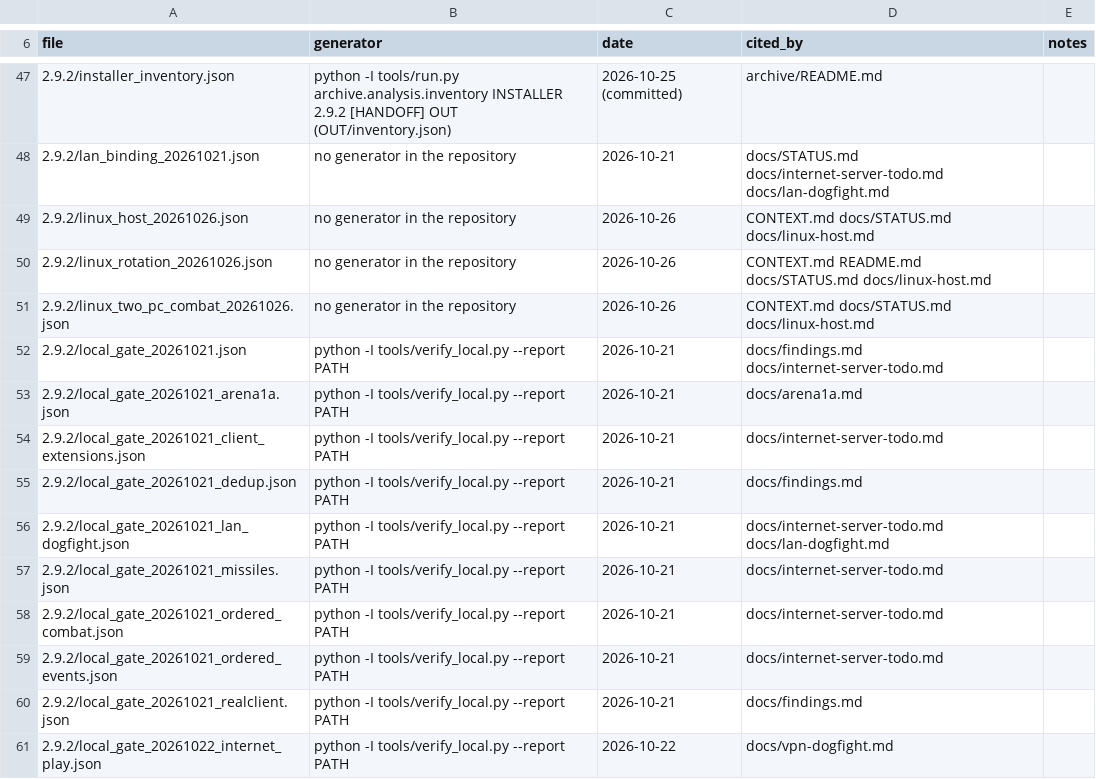
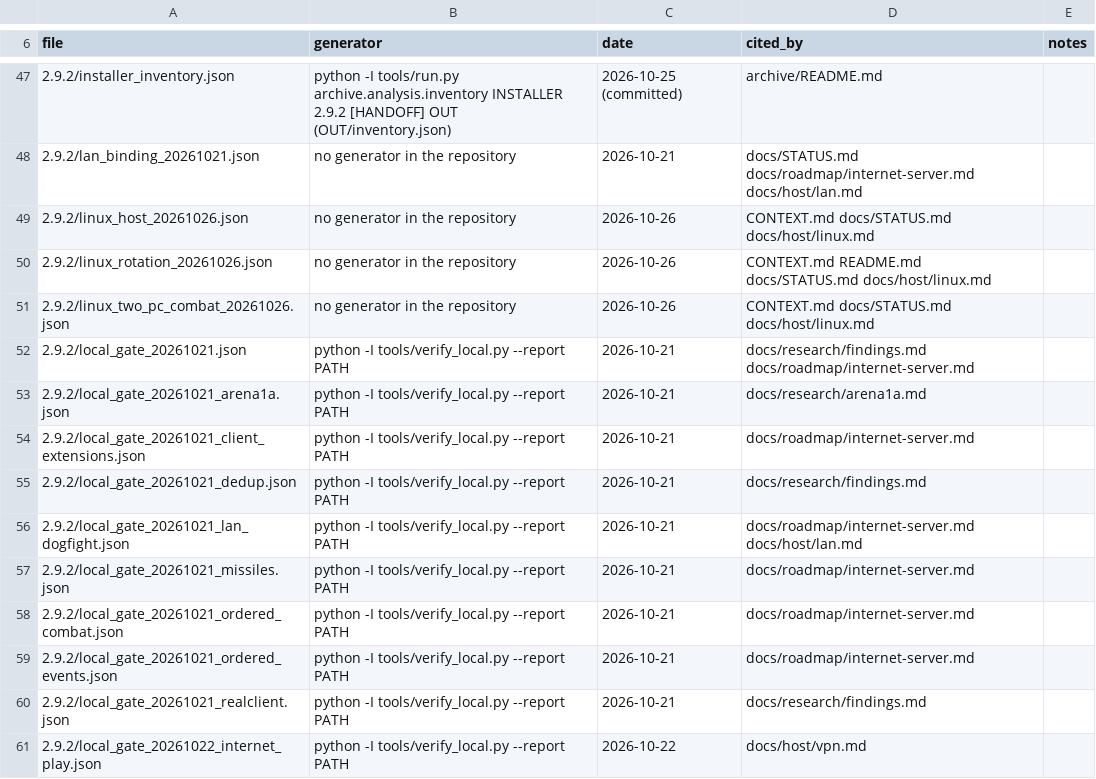
Before and after one commit to JasonRucinski/ace-of-angels-preservation, a TSV file: evidence/INDEX.tsv, drawn as a sheet; only a part is shown, gaps mark what is left out; the diff covers the shown part only.

```diff
--- a/evidence/INDEX.tsv
+++ b/evidence/INDEX.tsv
@@ -47,15 +47,15 @@ file	generator	date	cited_by	notes
 2.9.2/installer_inventory.json	python -I tools/run.py archive.analysis.inventory INSTALLER 2.9.2 [HANDOFF] OUT (OUT/inventory.json)	2026-10-25 (committed)	archive/README.md	
-2.9.2/lan_binding_20261021.json	no generator in the repository	2026-10-21	docs/STATUS.md docs/internet-server-todo.md docs/lan-dogfight.md	
-2.9.2/linux_host_20261026.json	no generator in the repository	2026-10-26	CONTEXT.md docs/STATUS.md docs/linux-host.md	
-2.9.2/linux_rotation_20261026.json	no generator in the repository	2026-10-26	CONTEXT.md README.md docs/STATUS.md docs/linux-host.md	
-2.9.2/linux_two_pc_combat_20261026.json	no generator in the repository	2026-10-26	CONTEXT.md docs/STATUS.md docs/linux-host.md	
-2.9.2/local_gate_20261021.json	python -I tools/verify_local.py --report PATH	2026-10-21	docs/findings.md docs/internet-server-todo.md	
-2.9.2/local_gate_20261021_arena1a.json	python -I tools/verify_local.py --report PATH	2026-10-21	docs/arena1a.md	
-2.9.2/local_gate_20261021_client_extensions.json	python -I tools/verify_local.py --report PATH	2026-10-21	docs/internet-server-todo.md	
-2.9.2/local_gate_20261021_dedup.json	python -I tools/verify_local.py --report PATH	2026-10-21	docs/findings.md	
-2.9.2/local_gate_20261021_lan_dogfight.json	python -I tools/verify_local.py --report PATH	2026-10-21	docs/internet-server-todo.md docs/lan-dogfight.md	
-2.9.2/local_gate_20261021_missiles.json	python -I tools/verify_local.py --report PATH	2026-10-21	docs/internet-server-todo.md	
-2.9.2/local_gate_20261021_ordered_combat.json	python -I tools/verify_local.py --report PATH	2026-10-21	docs/internet-server-todo.md	
-2.9.2/local_gate_20261021_ordered_events.json	python -I tools/verify_local.py --report PATH	2026-10-21	docs/internet-server-todo.md	
-2.9.2/local_gate_20261021_realclient.json	python -I tools/verify_local.py --report PATH	2026-10-21	docs/findings.md	
-2.9.2/local_gate_20261022_internet_play.json	python -I tools/verify_local.py --report PATH	2026-10-22	docs/vpn-dogfight.md	
+2.9.2/lan_binding_20261021.json	no generator in the repository	2026-10-21	docs/STATUS.md docs/roadmap/internet-server.md docs/host/lan.md	
+2.9.2/linux_host_20261026.json	no generator in the repository	2026-10-26	CONTEXT.md docs/STATUS.md docs/host/linux.md	
+2.9.2/linux_rotation_20261026.json	no generator in the repository	2026-10-26	CONTEXT.md README.md docs/STATUS.md docs/host/linux.md	
+2.9.2/linux_two_pc_combat_20261026.json	no generator in the repository	2026-10-26	CONTEXT.md docs/STATUS.md docs/host/linux.md	
+2.9.2/local_gate_20261021.json	python -I tools/verify_local.py --report PATH	2026-10-21	docs/research/findings.md docs/roadmap/internet-server.md	
+2.9.2/local_gate_20261021_arena1a.json	python -I tools/verify_local.py --report PATH	2026-10-21	docs/research/arena1a.md	
+2.9.2/local_gate_20261021_client_extensions.json	python -I tools/verify_local.py --report PATH	2026-10-21	docs/roadmap/internet-server.md	
+2.9.2/local_gate_20261021_dedup.json	python -I tools/verify_local.py --report PATH	2026-10-21	docs/research/findings.md	
+2.9.2/local_gate_20261021_lan_dogfight.json	python -I tools/verify_local.py --report PATH	2026-10-21	docs/roadmap/internet-server.md docs/host/lan.md	
+2.9.2/local_gate_20261021_missiles.json	python -I tools/verify_local.py --report PATH	2026-10-21	docs/roadmap/internet-server.md	
+2.9.2/local_gate_20261021_ordered_combat.json	python -I tools/verify_local.py --report PATH	2026-10-21	docs/roadmap/internet-server.md	
+2.9.2/local_gate_20261021_ordered_events.json	python -I tools/verify_local.py --report PATH	2026-10-21	docs/roadmap/internet-server.md	
+2.9.2/local_gate_20261021_realclient.json	python -I tools/verify_local.py --report PATH	2026-10-21	docs/research/findings.md	
+2.9.2/local_gate_20261022_internet_play.json	python -I tools/verify_local.py --report PATH	2026-10-22	docs/host/vpn.md	
```
Also changed, not shown: 50 edited cells elsewhere in this file, 1 other file.
